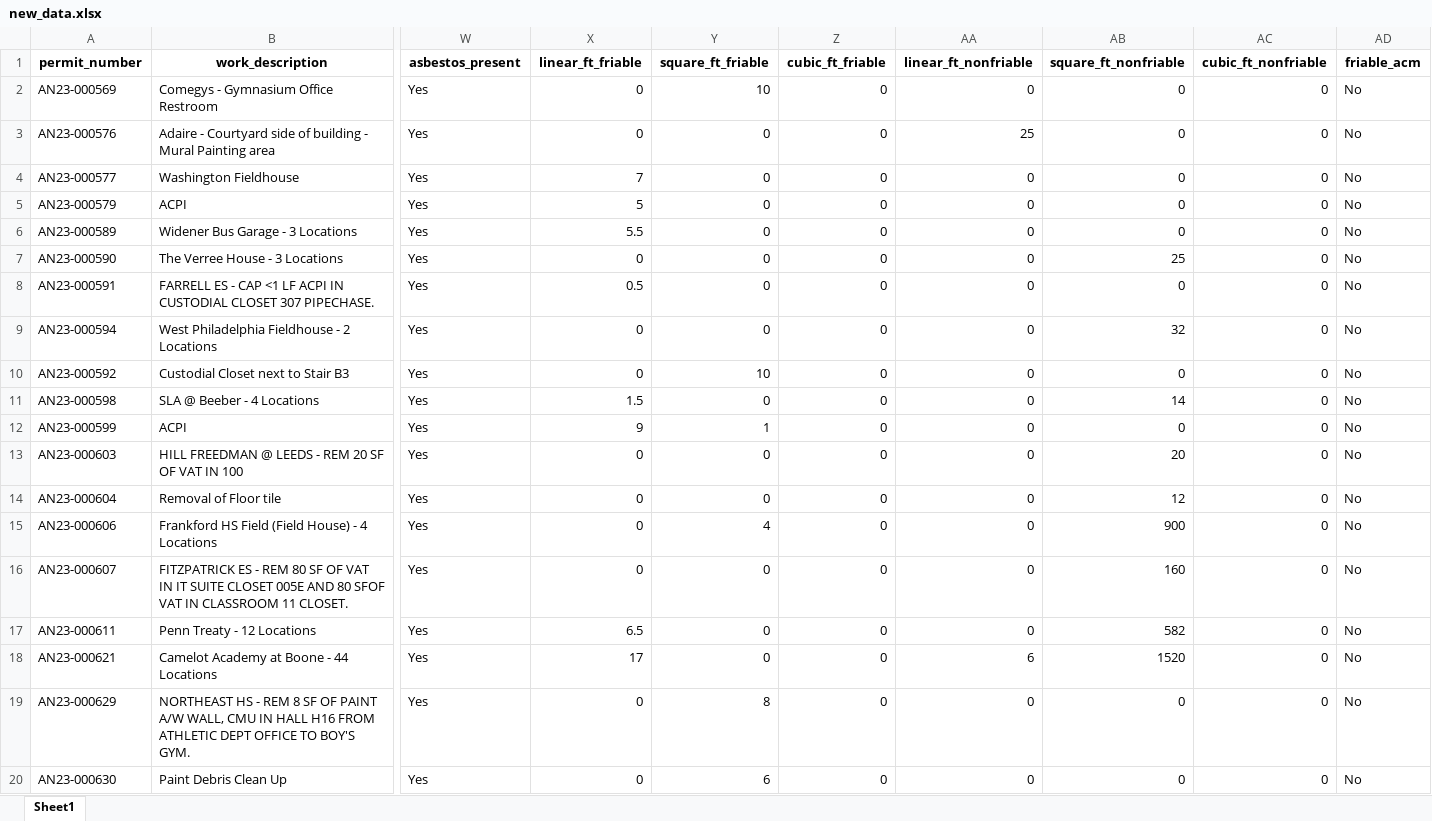
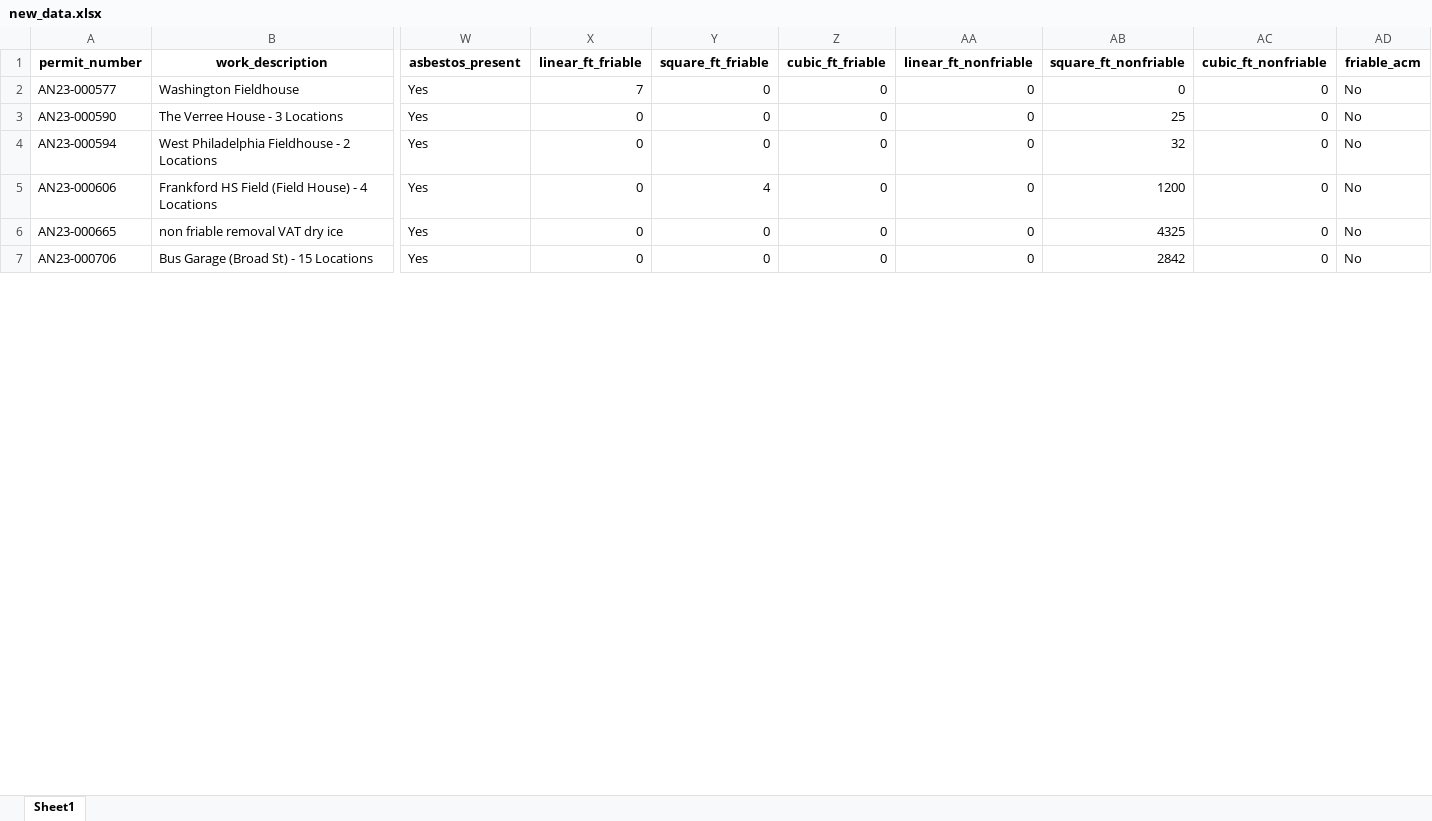
Before and after one commit to PhilaController/asbestos-dashboard-data, an Excel workbook: data/interim/new_data.xlsx, sheet Sheet1, drawn as a sheet; only a part is shown, gaps mark what is left out; the shorter side is filled out with more unchanged rows; values as stored, in another font and other column widths than the file's, no borders; removed rows and columns are numbered as before the commit, all else as after; rows hold the shown columns only; the diff covers the shown part only; the diff names each change by its address in the sheet, - before the commit and + after, or states it on an @@ line.

```diff
--- a/data/interim/new_data.xlsx (sheet Sheet1)
+++ b/data/interim/new_data.xlsx (sheet Sheet1)
-row 2: AN23-000569 | Comegys - Gymnasium Office Restroom | Yes | 0 | 10 | 0 | 0 | 0 | 0 | No
-row 3: AN23-000576 | Adaire - Courtyard side of building - Mural Painting area | Yes | 0 | 0 | 0 | 25 | 0 | 0 | No
-row 5: AN23-000579 | ACPI | Yes | 5 | 0 | 0 | 0 | 0 | 0 | No
-row 6: AN23-000589 | Widener Bus Garage - 3 Locations | Yes | 5.5 | 0 | 0 | 0 | 0 | 0 | No
-row 8: AN23-000591 | FARRELL ES - CAP <1 LF ACPI IN CUSTODIAL CLOSET 307 PIPECHASE. | Yes | 0.5 | 0 | 0 | 0 | 0 | 0 | No
-row 10: AN23-000592 | Custodial Closet next to Stair B3 | Yes | 0 | 10 | 0 | 0 | 0 | 0 | No
-row 11: AN23-000598 | SLA @ Beeber - 4 Locations | Yes | 1.5 | 0 | 0 | 0 | 14 | 0 | No
-row 12: AN23-000599 | ACPI | Yes | 9 | 1 | 0 | 0 | 0 | 0 | No
-row 13: AN23-000603 | HILL FREEDMAN @ LEEDS - REM 20 SF OF VAT IN 100 | Yes | 0 | 0 | 0 | 0 | 20 | 0 | No
-row 14: AN23-000604 | Removal of Floor tile | Yes | 0 | 0 | 0 | 0 | 12 | 0 | No
-AB5 (square_ft_nonfriable): 900
+AB5 (square_ft_nonfriable): 1200
-row 16: AN23-000607 | FITZPATRICK ES - REM 80 SF OF VAT IN IT SUITE CLOSET 005E AND 80 SFOF VAT IN CLASSROOM 11 CLOSET. | Yes | 0 | 0 | 0 | 0 | 160 | 0 | No
-row 17: AN23-000611 | Penn Treaty - 12 Locations | Yes | 6.5 | 0 | 0 | 0 | 582 | 0 | No
-row 18: AN23-000621 | Camelot Academy at Boone - 44 Locations | Yes | 17 | 0 | 0 | 6 | 1520 | 0 | No
-row 19: AN23-000629 | NORTHEAST HS - REM 8 SF OF PAINT A/W WALL, CMU IN HALL H16 FROM ATHLETIC DEPT OFFICE TO BOY'S GYM. | Yes | 0 | 8 | 0 | 0 | 0 | 0 | No
-row 20: AN23-000630 | Paint Debris Clean Up | Yes | 0 | 6 | 0 | 0 | 0 | 0 | No
```
Also changed, not shown: 2 added rows and 18 removed rows elsewhere in this sheet, data/interim/missing_geocoded_addresses.xlsx, 4 other files.
